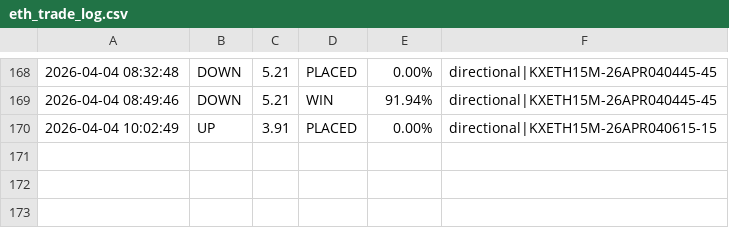
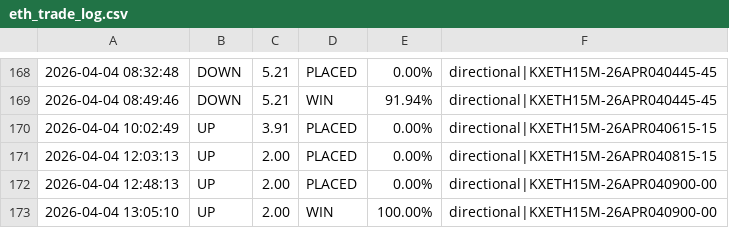
Before and after one commit to KeiserSoze222/Openclaw, a CSV file: eth_trade_log.csv, drawn as a sheet; only a part is shown, gaps mark what is left out; the diff names each change by its address in the sheet, - before the commit and + after, or states it on an @@ line.

```diff
--- a/eth_trade_log.csv
+++ b/eth_trade_log.csv
+row 171: 2026-04-04 12:03:13 | UP | 2.00 | PLACED | 0.00% | directional|KXETH15M-26APR040815-15
+row 172: 2026-04-04 12:48:13 | UP | 2.00 | PLACED | 0.00% | directional|KXETH15M-26APR040900-00
+row 173: 2026-04-04 13:05:10 | UP | 2.00 | WIN | 100.00% | directional|KXETH15M-26APR040900-00
```
Also changed, not shown: sol_trade_log.csv, trade_log.csv, 20 other files.
